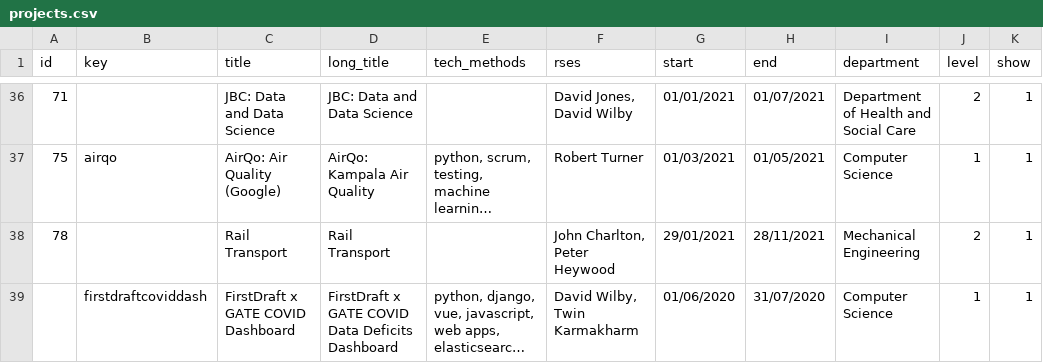
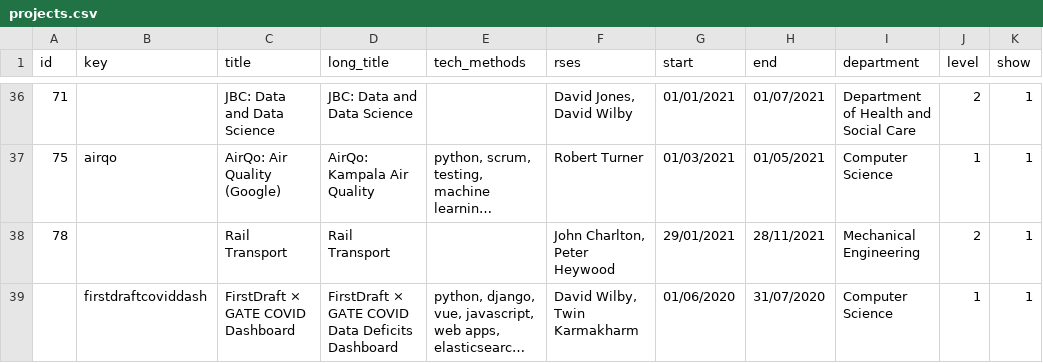
Before and after one commit to RSE-Sheffield/RSE-Sheffield.github.io, a CSV file: _data/projects.csv, drawn as a sheet; only a part is shown, gaps mark what is left out; long unchanged cells end in …; the diff names each change by its address in the sheet, - before the commit and + after, or states it on an @@ line.

Commit message:
fix x to ×

```diff
--- a/_data/projects.csv
+++ b/_data/projects.csv
-C39 (title): FirstDraft x GATE COVID Dashboard
+C39 (title): FirstDraft × GATE COVID Dashboard
-D39 (long_title): FirstDraft x GATE COVID…
+D39 (long_title): FirstDraft × GATE COVID…
```
